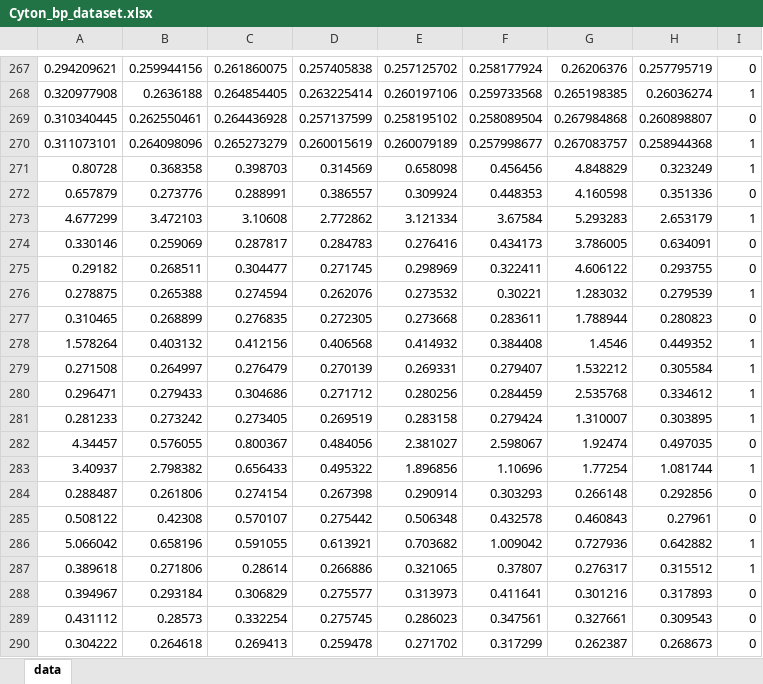
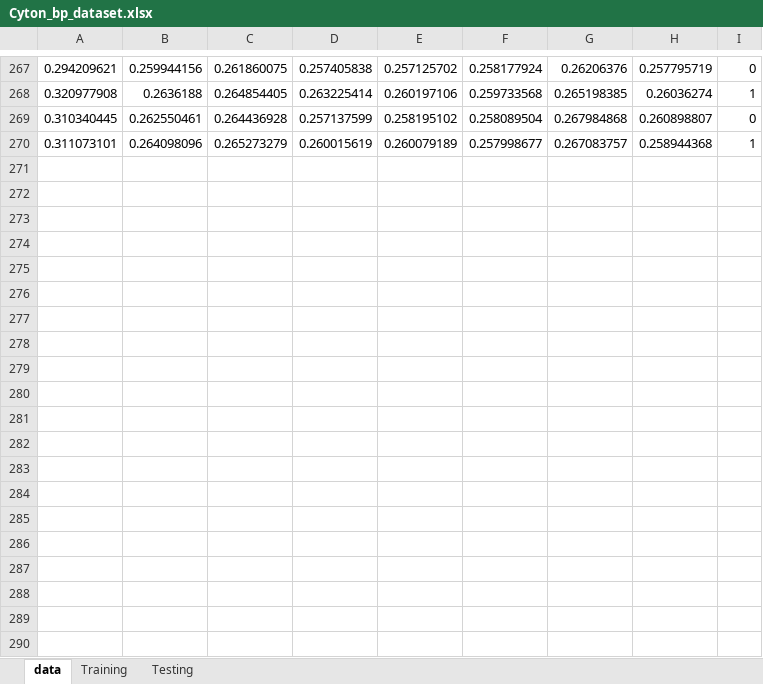
Before and after one commit to doGfloW/BCI-UBC, an Excel workbook: Datasets/Cyton datasets/Cyton_bp_dataset.xlsx, sheet data, drawn as a sheet; only a part is shown, gaps mark what is left out; values as stored, in another font and other column widths than the file's, no borders; the diff covers the shown part only; the diff names each change by its address in the sheet, - before the commit and + after, or states it on an @@ line.

```diff
--- a/Datasets/Cyton datasets/Cyton_bp_dataset.xlsx (sheet data)
+++ b/Datasets/Cyton datasets/Cyton_bp_dataset.xlsx (sheet data)
+sheet tab: Training
+sheet tab: Testing
-row 271: 0.80728 | 0.368358 | 0.398703 | 0.314569 | 0.658098 | 0.456456 | 4.848829 | 0.323249 | 1
-row 272: 0.657879 | 0.273776 | 0.288991 | 0.386557 | 0.309924 | 0.448353 | 4.160598 | 0.351336 | 0
-row 273: 4.677299 | 3.472103 | 3.10608 | 2.772862 | 3.121334 | 3.67584 | 5.293283 | 2.653179 | 1
-row 274: 0.330146 | 0.259069 | 0.287817 | 0.284783 | 0.276416 | 0.434173 | 3.786005 | 0.634091 | 0
-row 275: 0.29182 | 0.268511 | 0.304477 | 0.271745 | 0.298969 | 0.322411 | 4.606122 | 0.293755 | 0
-row 276: 0.278875 | 0.265388 | 0.274594 | 0.262076 | 0.273532 | 0.30221 | 1.283032 | 0.279539 | 1
-row 277: 0.310465 | 0.268899 | 0.276835 | 0.272305 | 0.273668 | 0.283611 | 1.788944 | 0.280823 | 0
-row 278: 1.578264 | 0.403132 | 0.412156 | 0.406568 | 0.414932 | 0.384408 | 1.4546 | 0.449352 | 1
-row 279: 0.271508 | 0.264997 | 0.276479 | 0.270139 | 0.269331 | 0.279407 | 1.532212 | 0.305584 | 1
-row 280: 0.296471 | 0.279433 | 0.304686 | 0.271712 | 0.280256 | 0.284459 | 2.535768 | 0.334612 | 1
-row 281: 0.281233 | 0.273242 | 0.273405 | 0.269519 | 0.283158 | 0.279424 | 1.310007 | 0.303895 | 1
-row 282: 4.34457 | 0.576055 | 0.800367 | 0.484056 | 2.381027 | 2.598067 | 1.92474 | 0.497035 | 0
-row 283: 3.40937 | 2.798382 | 0.656433 | 0.495322 | 1.896856 | 1.10696 | 1.77254 | 1.081744 | 1
-row 284: 0.288487 | 0.261806 | 0.274154 | 0.267398 | 0.290914 | 0.303293 | 0.266148 | 0.292856 | 0
-row 285: 0.508122 | 0.42308 | 0.570107 | 0.275442 | 0.506348 | 0.432578 | 0.460843 | 0.27961 | 0
-row 286: 5.066042 | 0.658196 | 0.591055 | 0.613921 | 0.703682 | 1.009042 | 0.727936 | 0.642882 | 1
-row 287: 0.389618 | 0.271806 | 0.28614 | 0.266886 | 0.321065 | 0.37807 | 0.276317 | 0.315512 | 1
-row 288: 0.394967 | 0.293184 | 0.306829 | 0.275577 | 0.313973 | 0.411641 | 0.301216 | 0.317893 | 0
-row 289: 0.431112 | 0.28573 | 0.332254 | 0.275745 | 0.286023 | 0.347561 | 0.327661 | 0.309543 | 0
-row 290: 0.304222 | 0.264618 | 0.269413 | 0.259478 | 0.271702 | 0.317299 | 0.262387 | 0.268673 | 0
```
Also changed, not shown: 133 removed rows elsewhere in this sheet, Classifaction_results/Live_results.xlsx, Classifaction_results/Test results.xlsx, 2 other files.
